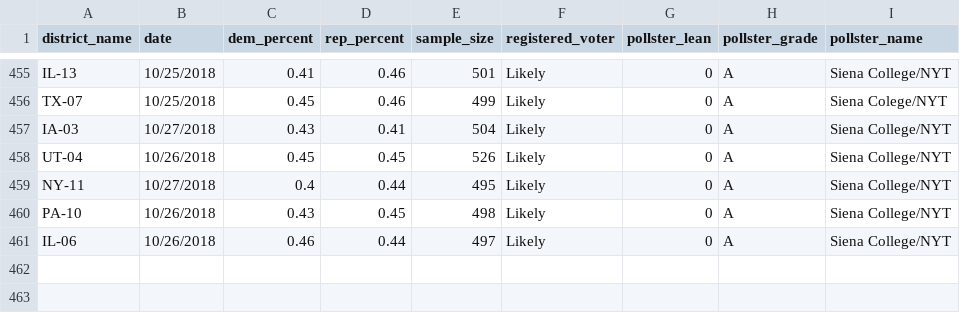
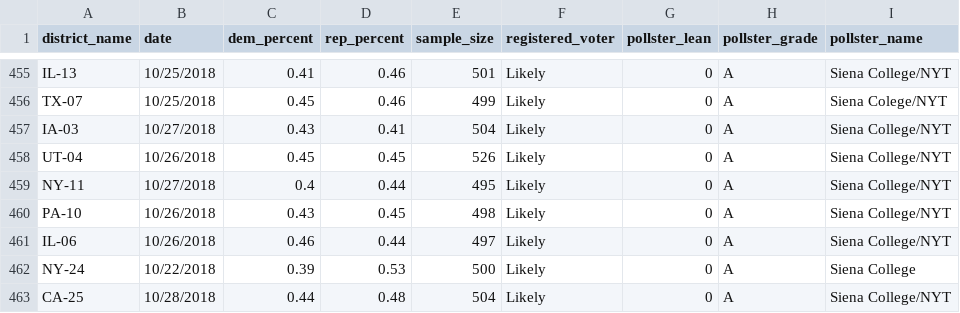
Before and after one commit to polistat/data-2018, a CSV file: poll_input.csv, drawn as a sheet; only a part is shown, gaps mark what is left out.

Commit message:
Add 2 new polls

```diff
--- a/poll_input.csv
+++ b/poll_input.csv
@@ -461 +461,3 @@ PA-10,10/26/2018,0.43,0.45,498,Likely,0,A,Siena College/NYT
 IL-06,10/26/2018,0.46,0.44,497,Likely,0,A,Siena College/NYT
+NY-24,10/22/2018,0.39,0.53,500,Likely,0,A,Siena College
+CA-25,10/28/2018,0.44,0.48,504,Likely,0,A,Siena College/NYT
```
